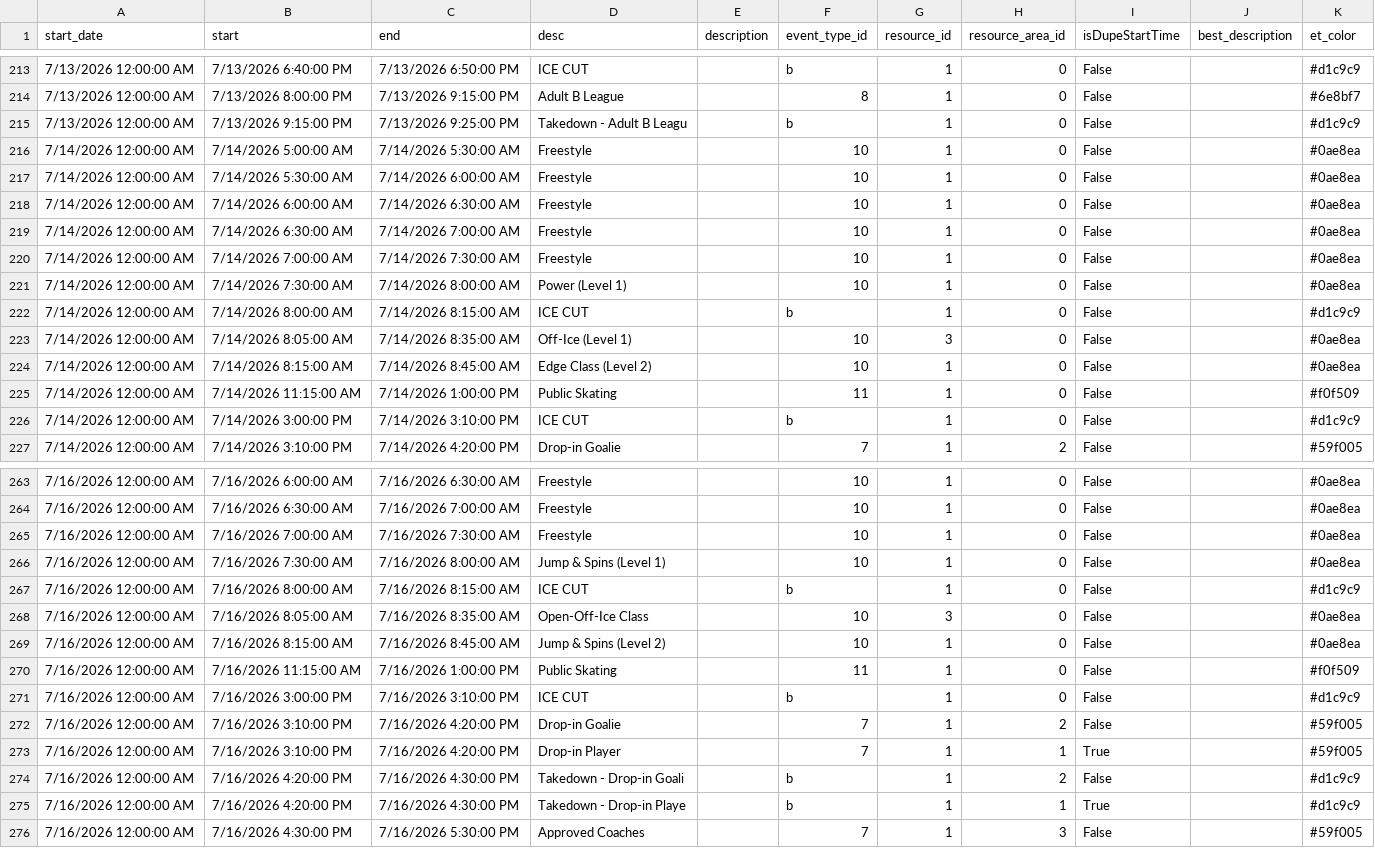
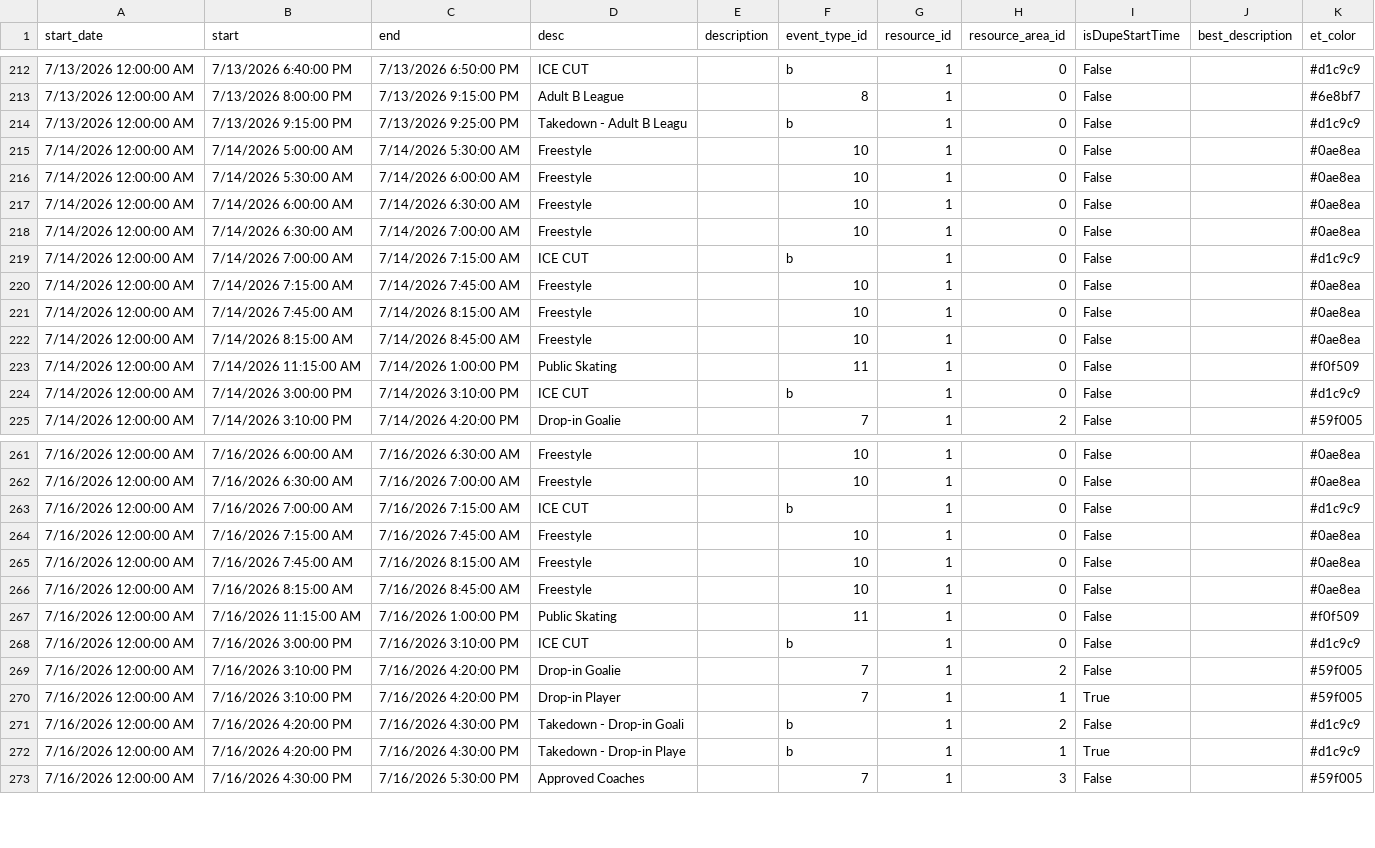
Before and after one commit to epicentr/aerodrome-ical-proxy, a CSV file: events.csv, drawn as a sheet; only a part is shown, gaps mark what is left out; the diff covers the shown part only.

Commit message:
Update calendar data
Diff summary:
diff --git a/events.csv b/events.csv
index 65ed8a5..010e88e 100644
--- a/events.csv
+++ b/events.csv
@@ -186,5 +186,4 @@ start_date,start,end,desc,description,event_type_id,resource_id,resource_area_id
-7/13/2026 12:00:00 AM,7/13/2026 7:00:00 AM,7/13/2026 7:30:00 AM,Freestyle,,10,1,0,False,,#0ae8ea
-7/13/2026 12:00:00 AM,7/13/2026 7:30:00 AM,7/13/2026 8:00:00 AM,Freestyle,,10,1,0,False,,#0ae8ea
-7/13/2026 12:00:00 AM,7/13/2026 8:00:00 AM,7/13/2026 8:15:00 AM,ICE CUT,,b,1,0,False,,#d1c9c9
-7/13/2026 12:00:00 AM,7/13/2026 8:05:00 AM,7/13/2026 8:35:00 AM,Off-Ice Movement (Open),,10,3,0,False,,#0ae8ea
-7/13/2026 12:00:00 AM,7/13/2026 8:15:00 AM,7/13/2026 8:45:00 AM,Freestyle - Dance/Pairs,,10,1,0,False,,#0ae8ea
+7/13/2026 12:00:00 AM,7/13/2026 7:00:00 AM,7/13/2026 7:15:00 AM,ICE CUT,,b,1,0,False,,#d1c9c9
+7/13/2026 12:00:00 AM,7/13/2026 7:15:00 AM,7/13/2026 7:45:00 AM,Freestyle,,10,1,0,False,,#0ae8ea
+7/13/2026 12:00:00 AM,7/13/2026 7:45:00 AM,7/13/2026 8:15:00 AM,Freestyle,,10,1,0,False,,#0ae8ea
+7/13/2026 12:00:00 AM,7/13/2026 8:15:00 AM,7/13/2026 8:45:00 AM,Freestyle,,10,1,0,False,,#0ae8ea
@@ -220,5 +219,4 @@ start_date,start,end,desc,description,event_type_id,resource_id,resource_area_id
-7/14/2026 12:00:00 AM,7/14/2026 7:00:00 AM,7/14/2026 7:30:00 AM,Freestyle,,10,1,0,False,,#0ae8ea
-7/14/2026 12:00:00 AM,7/14/2026 7:30:00 AM,7/14/2026 8:00:00 AM,Power (Level 1),,10,1,0,False,,#0ae8ea
-7/14/2026 12:00:00 AM,7/14/2026 8:00:00 AM,7/14/2026 8:15:00 AM,ICE CUT,,b,1,0,False,,#d1c9c9
-7/14/2026 12:00:00 AM,7/14/2026 8:05:00 AM,7/14/2026 8:35:00 AM,Off-Ice (Level 1),,10,3,0,False,,#0ae8ea
-7/14/2026 12:00:00 AM,7/14/2026 8:15:00 AM,7/14/2026 8:45:00 AM,Edge Class (Level 2),,10,1,0,False,,#0ae8ea

```diff
--- a/events.csv
+++ b/events.csv
@@ -219,7 +218,6 @@ start_date,start,end,desc,description,event_type_id,resource_id,resource_area_id
 7/14/2026 12:00:00 AM,7/14/2026 6:30:00 AM,7/14/2026 7:00:00 AM,Freestyle,,10,1,0,False,,#0ae8ea
-7/14/2026 12:00:00 AM,7/14/2026 7:00:00 AM,7/14/2026 7:30:00 AM,Freestyle,,10,1,0,False,,#0ae8ea
-7/14/2026 12:00:00 AM,7/14/2026 7:30:00 AM,7/14/2026 8:00:00 AM,Power (Level 1),,10,1,0,False,,#0ae8ea
-7/14/2026 12:00:00 AM,7/14/2026 8:00:00 AM,7/14/2026 8:15:00 AM,ICE CUT,,b,1,0,False,,#d1c9c9
-7/14/2026 12:00:00 AM,7/14/2026 8:05:00 AM,7/14/2026 8:35:00 AM,Off-Ice (Level 1),,10,3,0,False,,#0ae8ea
-7/14/2026 12:00:00 AM,7/14/2026 8:15:00 AM,7/14/2026 8:45:00 AM,Edge Class (Level 2),,10,1,0,False,,#0ae8ea
+7/14/2026 12:00:00 AM,7/14/2026 7:00:00 AM,7/14/2026 7:15:00 AM,ICE CUT,,b,1,0,False,,#d1c9c9
+7/14/2026 12:00:00 AM,7/14/2026 7:15:00 AM,7/14/2026 7:45:00 AM,Freestyle,,10,1,0,False,,#0ae8ea
+7/14/2026 12:00:00 AM,7/14/2026 7:45:00 AM,7/14/2026 8:15:00 AM,Freestyle,,10,1,0,False,,#0ae8ea
+7/14/2026 12:00:00 AM,7/14/2026 8:15:00 AM,7/14/2026 8:45:00 AM,Freestyle,,10,1,0,False,,#0ae8ea
 7/14/2026 12:00:00 AM,7/14/2026 11:15:00 AM,7/14/2026 1:00:00 PM,Public Skating,,11,1,0,False,,#f0f509
@@ -264,7 +262,6 @@ start_date,start,end,desc,description,event_type_id,resource_id,resource_area_id
 7/16/2026 12:00:00 AM,7/16/2026 6:30:00 AM,7/16/2026 7:00:00 AM,Freestyle,,10,1,0,False,,#0ae8ea
-7/16/2026 12:00:00 AM,7/16/2026 7:00:00 AM,7/16/2026 7:30:00 AM,Freestyle,,10,1,0,False,,#0ae8ea
-7/16/2026 12:00:00 AM,7/16/2026 7:30:00 AM,7/16/2026 8:00:00 AM,Jump & Spins (Level 1),,10,1,0,False,,#0ae8ea
-7/16/2026 12:00:00 AM,7/16/2026 8:00:00 AM,7/16/2026 8:15:00 AM,ICE CUT,,b,1,0,False,,#d1c9c9
-7/16/2026 12:00:00 AM,7/16/2026 8:05:00 AM,7/16/2026 8:35:00 AM,Open-Off-Ice Class,,10,3,0,False,,#0ae8ea
-7/16/2026 12:00:00 AM,7/16/2026 8:15:00 AM,7/16/2026 8:45:00 AM,Jump & Spins (Level 2),,10,1,0,False,,#0ae8ea
+7/16/2026 12:00:00 AM,7/16/2026 7:00:00 AM,7/16/2026 7:15:00 AM,ICE CUT,,b,1,0,False,,#d1c9c9
+7/16/2026 12:00:00 AM,7/16/2026 7:15:00 AM,7/16/2026 7:45:00 AM,Freestyle,,10,1,0,False,,#0ae8ea
+7/16/2026 12:00:00 AM,7/16/2026 7:45:00 AM,7/16/2026 8:15:00 AM,Freestyle,,10,1,0,False,,#0ae8ea
+7/16/2026 12:00:00 AM,7/16/2026 8:15:00 AM,7/16/2026 8:45:00 AM,Freestyle,,10,1,0,False,,#0ae8ea
 7/16/2026 12:00:00 AM,7/16/2026 11:15:00 AM,7/16/2026 1:00:00 PM,Public Skating,,11,1,0,False,,#f0f509
```
Also changed, not shown: 1 removed row and 34 edited cells elsewhere in this file, 9 other files.
